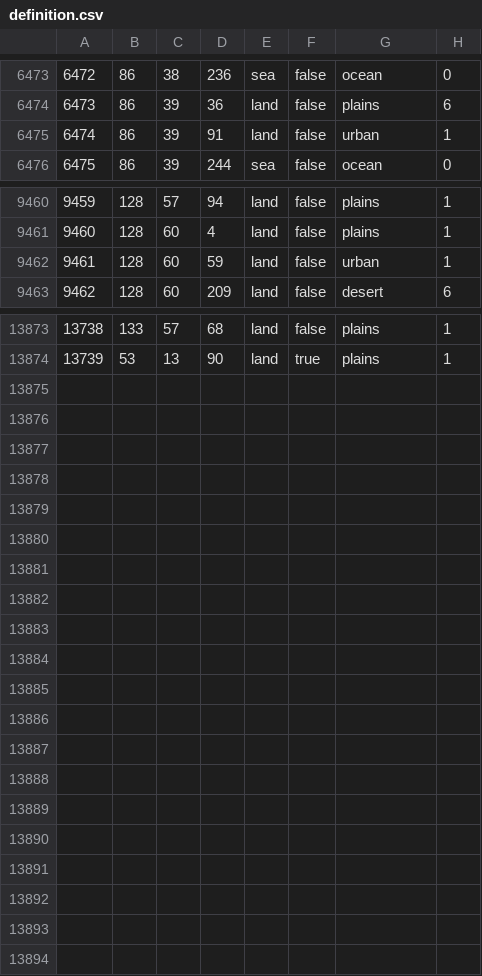
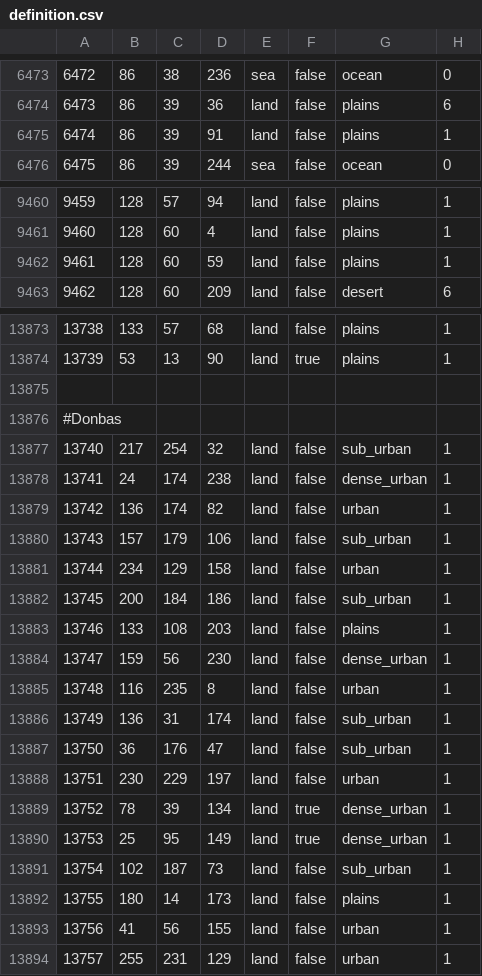
Before and after one commit to TheGamerCant/Modern-Day-Sandbox, a CSV file: map/definition.csv, drawn as a sheet; only a part is shown, gaps mark what is left out.

Commit message:
Donbas

```diff
--- a/map/definition.csv
+++ b/map/definition.csv
@@ -6474,3 +6474,3 @@
 6473;86;39;36;land;false;plains;6
-6474;86;39;91;land;false;urban;1
+6474;86;39;91;land;false;plains;1
 6475;86;39;244;sea;false;ocean;0
@@ -9461,3 +9461,3 @@
 9460;128;60;4;land;false;plains;1
-9461;128;60;59;land;false;urban;1
+9461;128;60;59;land;false;plains;1
 9462;128;60;209;land;false;desert;6
@@ -13874 +13874,21 @@
 13739;53;13;90;land;true;plains;1
+
+#Donbas
+13740;217;254;32;land;false;sub_urban;1
+13741;24;174;238;land;false;dense_urban;1
+13742;136;174;82;land;false;urban;1
+13743;157;179;106;land;false;sub_urban;1
+13744;234;129;158;land;false;urban;1
+13745;200;184;186;land;false;sub_urban;1
+13746;133;108;203;land;false;plains;1
+13747;159;56;230;land;false;dense_urban;1
+13748;116;235;8;land;false;urban;1
+13749;136;31;174;land;false;sub_urban;1
+13750;36;176;47;land;false;sub_urban;1
+13751;230;229;197;land;false;urban;1
+13752;78;39;134;land;true;dense_urban;1
+13753;25;95;149;land;true;dense_urban;1
+13754;102;187;73;land;false;sub_urban;1
+13755;180;14;173;land;false;plains;1
+13756;41;56;155;land;false;urban;1
+13757;255;231;129;land;false;urban;1
```
Also changed, not shown: 28 other files.
